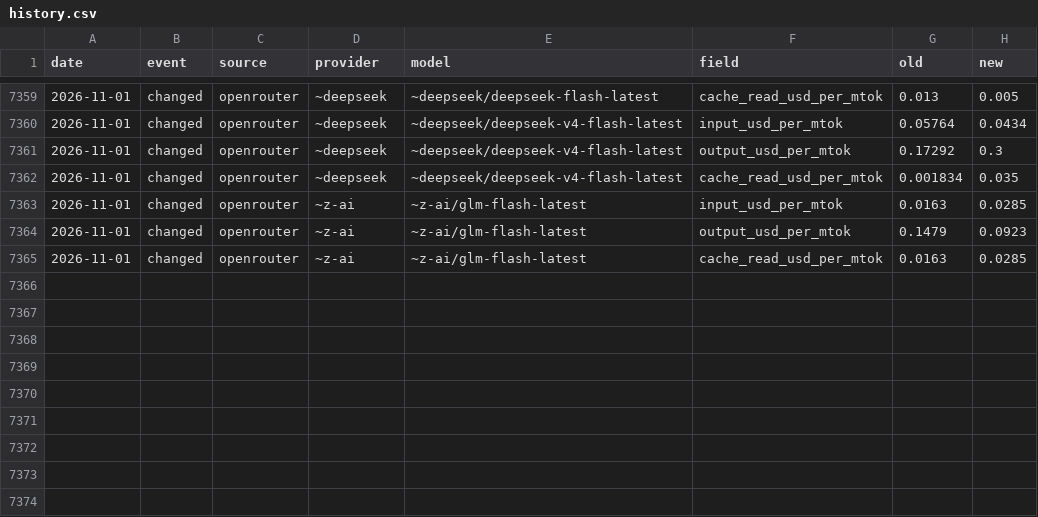
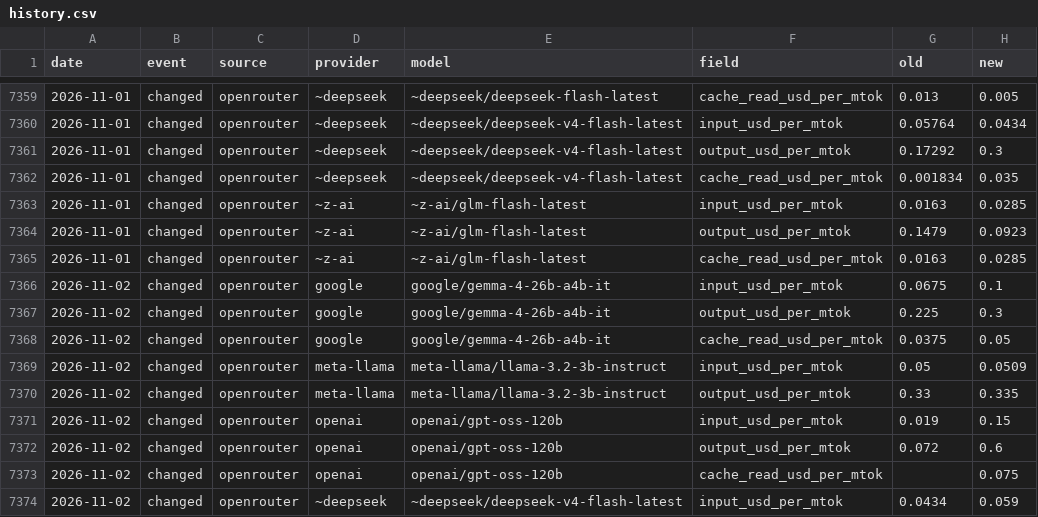
Before and after one commit to sophie-nguyenthuthuy/llm-pricing-history, a CSV file: data/history.csv, drawn as a sheet; only a part is shown, gaps mark what is left out.

```diff
--- a/data/history.csv
+++ b/data/history.csv
@@ -7365 +7365,10 @@ date,event,source,provider,model,field,old,new
 2026-11-01,changed,openrouter,~z-ai,~z-ai/glm-flash-latest,cache_read_usd_per_mtok,0.0163,0.0285
+2026-11-02,changed,openrouter,google,google/gemma-4-26b-a4b-it,input_usd_per_mtok,0.0675,0.1
+2026-11-02,changed,openrouter,google,google/gemma-4-26b-a4b-it,output_usd_per_mtok,0.225,0.3
+2026-11-02,changed,openrouter,google,google/gemma-4-26b-a4b-it,cache_read_usd_per_mtok,0.0375,0.05
+2026-11-02,changed,openrouter,meta-llama,meta-llama/llama-3.2-3b-instruct,input_usd_per_mtok,0.05,0.0509
+2026-11-02,changed,openrouter,meta-llama,meta-llama/llama-3.2-3b-instruct,output_usd_per_mtok,0.33,0.335
+2026-11-02,changed,openrouter,openai,openai/gpt-oss-120b,input_usd_per_mtok,0.019,0.15
+2026-11-02,changed,openrouter,openai,openai/gpt-oss-120b,output_usd_per_mtok,0.072,0.6
+2026-11-02,changed,openrouter,openai,openai/gpt-oss-120b,cache_read_usd_per_mtok,,0.075
+2026-11-02,changed,openrouter,~deepseek,~deepseek/deepseek-v4-flash-latest,input_usd_per_mtok,0.0434,0.059
```
Also changed, not shown: data/latest.csv.
